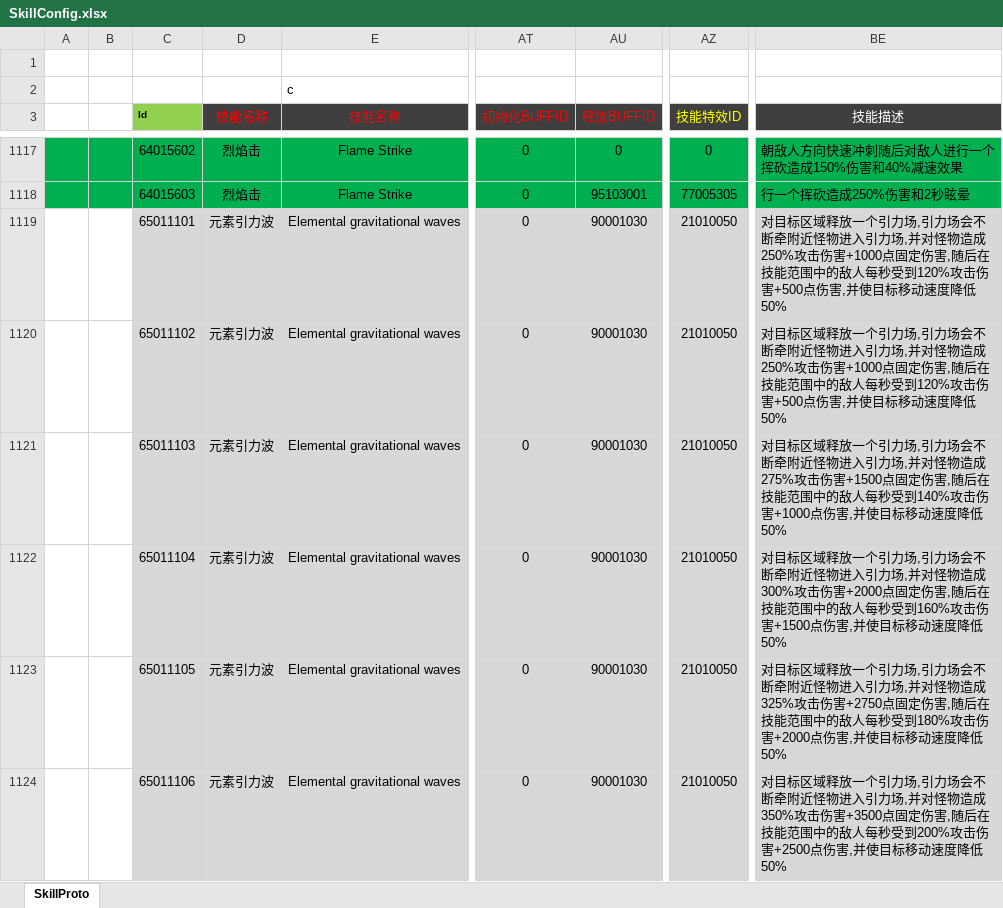
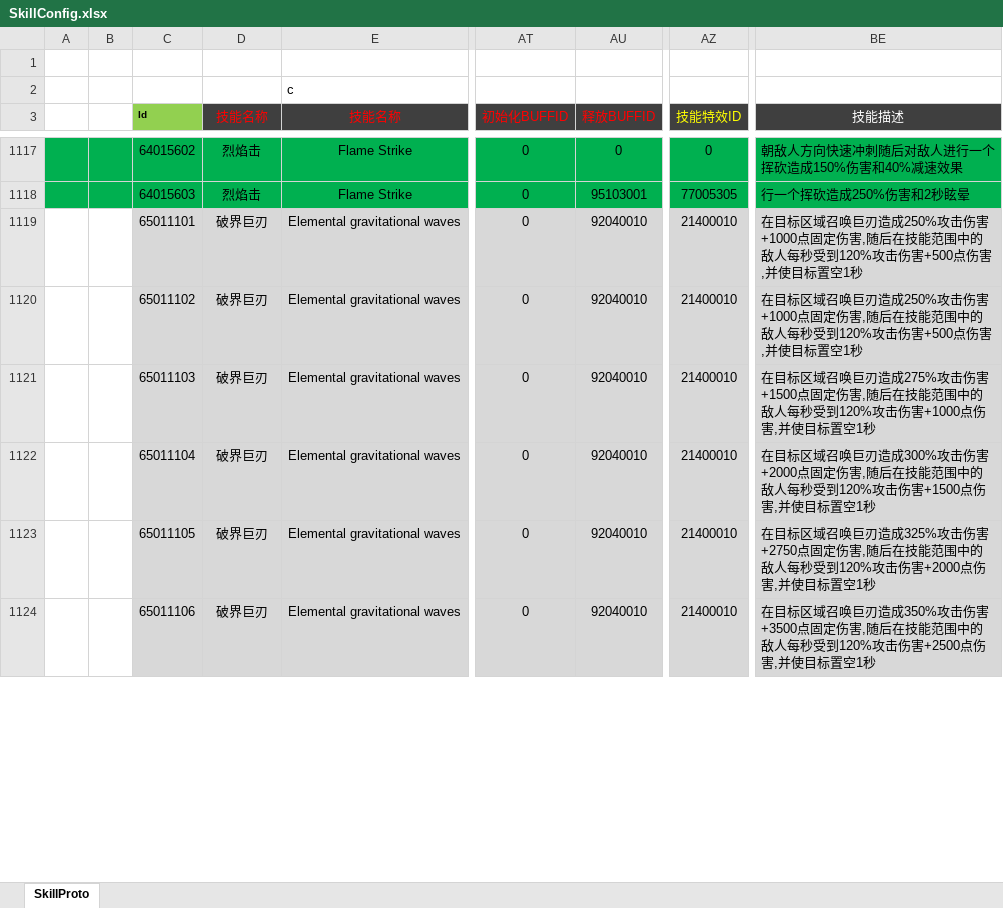
Before and after one commit to csyinghuochong/weijing, an Excel workbook: Excel/SkillConfig.xlsx, sheet SkillProto, drawn as a sheet; only a part is shown, gaps mark what is left out; values as stored, in another font and other column widths than the file's, no borders; the diff covers the shown part only; the diff names each change by its address in the sheet, - before the commit and + after, or states it on an @@ line.

```diff
--- a/Excel/SkillConfig.xlsx (sheet SkillProto)
+++ b/Excel/SkillConfig.xlsx (sheet SkillProto)
-D1119:D1124 (技能名称): 元素引力波
+D1119:D1124 (技能名称): 破界巨刃
-AU1119:AU1124 (释放BUFFID): 90001030
+AU1119:AU1124 (释放BUFFID): 92040010
-AZ1119:AZ1124 (技能特效ID): 21010050
+AZ1119:AZ1124 (技能特效ID): 21400010
-BE1119:BE1120 (技能描述): 对目标区域释放一个引力场,引力场会不断牵附近怪物进入引力场,并对怪物造成250%攻击伤害+1000点固定伤害,随后在技能范围中的敌人每秒受到120%攻击伤害+500点伤害,并使目标移动速度降低50%
+BE1119:BE1120 (技能描述): 在目标区域召唤巨刃造成250%攻击伤害+1000点固定伤害,随后在技能范围中的敌人每秒受到120%攻击伤害+500点伤害,并使目标置空1秒
-BE1121 (技能描述): 对目标区域释放一个引力场,引力场会不断牵附近怪物进入引力场,并对怪物造成275%攻击伤害+1500点固定伤害,随后在技能范围中的敌人每秒受到140%攻击伤害+1000点伤害,并使目标移动速度降低50%
+BE1121 (技能描述): 在目标区域召唤巨刃造成275%攻击伤害+1500点固定伤害,随后在技能范围中的敌人每秒受到120%攻击伤害+1000点伤害,并使目标置空1秒
-BE1122 (技能描述): 对目标区域释放一个引力场,引力场会不断牵附近怪物进入引力场,并对怪物造成300%攻击伤害+2000点固定伤害,随后在技能范围中的敌人每秒受到160%攻击伤害+1500点伤害,并使目标移动速度降低50%
+BE1122 (技能描述): 在目标区域召唤巨刃造成300%攻击伤害+2000点固定伤害,随后在技能范围中的敌人每秒受到120%攻击伤害+1500点伤害,并使目标置空1秒
-BE1123 (技能描述): 对目标区域释放一个引力场,引力场会不断牵附近怪物进入引力场,并对怪物造成325%攻击伤害+2750点固定伤害,随后在技能范围中的敌人每秒受到180%攻击伤害+2000点伤害,并使目标移动速度降低50%
+BE1123 (技能描述): 在目标区域召唤巨刃造成325%攻击伤害+2750点固定伤害,随后在技能范围中的敌人每秒受到120%攻击伤害+2000点伤害,并使目标置空1秒
-BE1124 (技能描述): 对目标区域释放一个引力场,引力场会不断牵附近怪物进入引力场,并对怪物造成350%攻击伤害+3500点固定伤害,随后在技能范围中的敌人每秒受到200%攻击伤害+2500点伤害,并使目标移动速度降低50%
+BE1124 (技能描述): 在目标区域召唤巨刃造成350%攻击伤害+3500点固定伤害,随后在技能范围中的敌人每秒受到120%攻击伤害+2500点伤害,并使目标置空1秒
```
Also changed, not shown: 253 edited cells and cell formats elsewhere in this sheet, Excel/SkillBuffConfig.xlsx, 20 other files.
